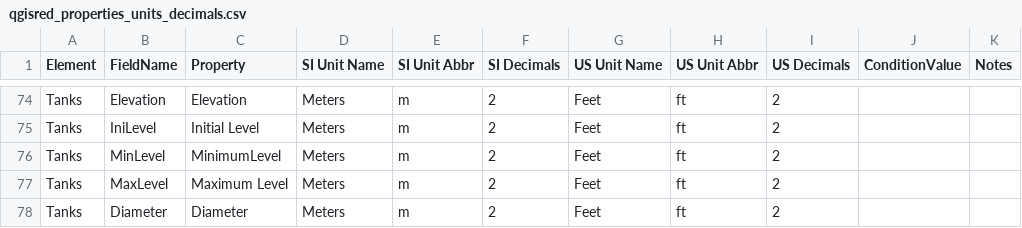
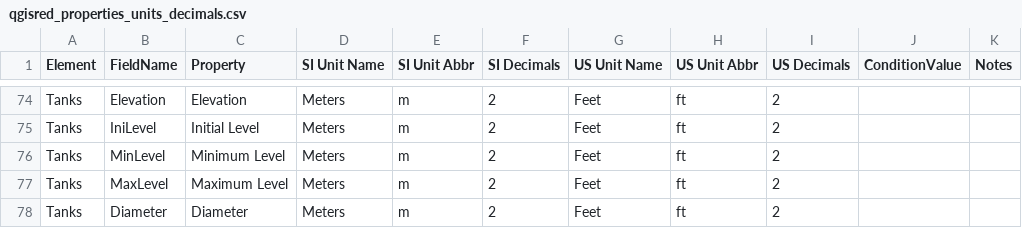
Before and after one commit to qgisred/QGISRed, a CSV file: defaults/qgisred_properties_units_decimals.csv, drawn as a sheet; only a part is shown, gaps mark what is left out.

Commit message:
[i18n] Fix EPANET terminology typos in English source strings

```diff
--- a/defaults/qgisred_properties_units_decimals.csv
+++ b/defaults/qgisred_properties_units_decimals.csv
@@ -75,3 +75,3 @@ Tanks,Elevation,Elevation,Meters,m,2,Feet,ft,2,,
 Tanks,IniLevel,Initial Level,Meters,m,2,Feet,ft,2,,
-Tanks,MinLevel,MinimumLevel,Meters,m,2,Feet,ft,2,,
+Tanks,MinLevel,Minimum Level,Meters,m,2,Feet,ft,2,,
 Tanks,MaxLevel,Maximum Level,Meters,m,2,Feet,ft,2,,
```
Also changed, not shown: 3 other files.
